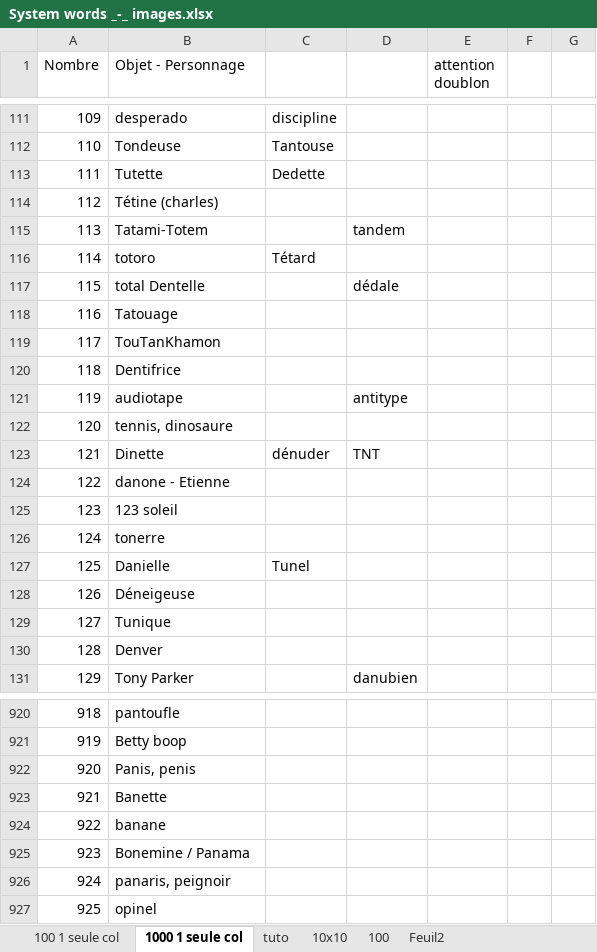
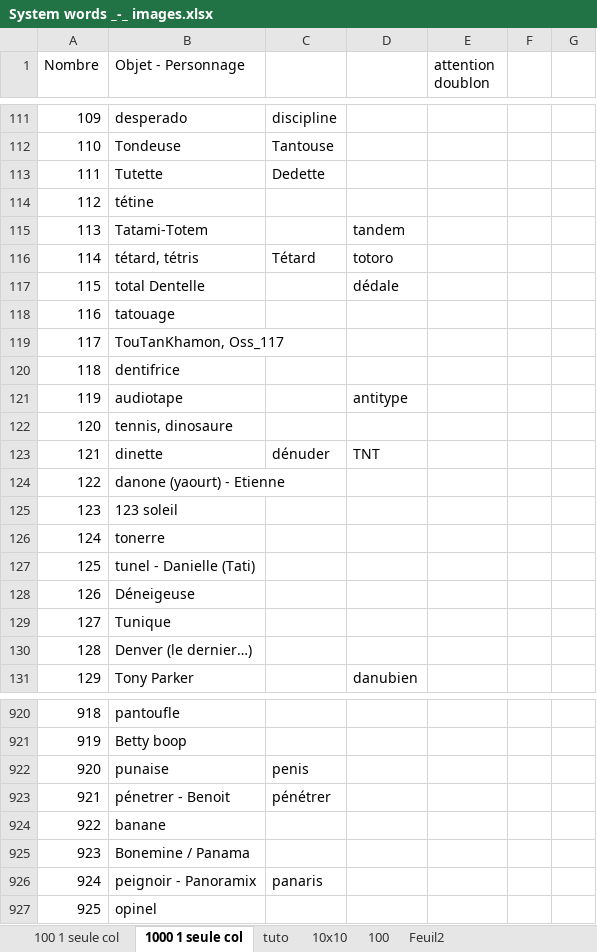
Before and after one commit to obrunet/Memory_systems_-_Anki_decks, an Excel workbook: 00.Memory systems/System words _-_ images.xlsx, sheet 1000 1 seule col, drawn as a sheet; only a part is shown, gaps mark what is left out; values as stored, in another font and other column widths than the file's, no cell formats; the diff covers the shown part only; the diff names each change by its address in the sheet, - before the commit and + after, or states it on an @@ line.

Commit message:
Add files via upload

```diff
--- a/00.Memory systems/System words _-_ images.xlsx (sheet 1000 1 seule col)
+++ b/00.Memory systems/System words _-_ images.xlsx (sheet 1000 1 seule col)
-B114 (Objet - Personnage): Tétine (charles)
+B114 (Objet - Personnage): tétine
-B116 (Objet - Personnage): totoro
+B116 (Objet - Personnage): tétard, tétris
-D116: (empty)
+D116: totoro
-B118 (Objet - Personnage): Tatouage
+B118 (Objet - Personnage): tatouage
-B119 (Objet - Personnage): TouTanKhamon
+B119 (Objet - Personnage): TouTanKhamon, Oss_117
-B120 (Objet - Personnage): Dentifrice
+B120 (Objet - Personnage): dentifrice
-B123 (Objet - Personnage): Dinette
+B123 (Objet - Personnage): dinette
-B124 (Objet - Personnage): danone - Etienne
+B124 (Objet - Personnage): danone (yaourt) - Etienne
-B127 (Objet - Personnage): Danielle
+B127 (Objet - Personnage): tunel - Danielle (Tati)
-C127: Tunel
+C127: (empty)
-B130 (Objet - Personnage): Denver
+B130 (Objet - Personnage): Denver (le dernier…)
-B922 (Objet - Personnage): Panis, penis
+B922 (Objet - Personnage): punaise
-C922: (empty)
+C922: penis
-B923 (Objet - Personnage): Banette
+B923 (Objet - Personnage): pénetrer - Benoit
-C923: (empty)
+C923: pénétrer
-B926 (Objet - Personnage): panaris, peignoir
+B926 (Objet - Personnage): peignoir - Panoramix
-C926: (empty)
+C926: panaris
```
Also changed, not shown: 53 edited cells elsewhere in this sheet, cell formats.
